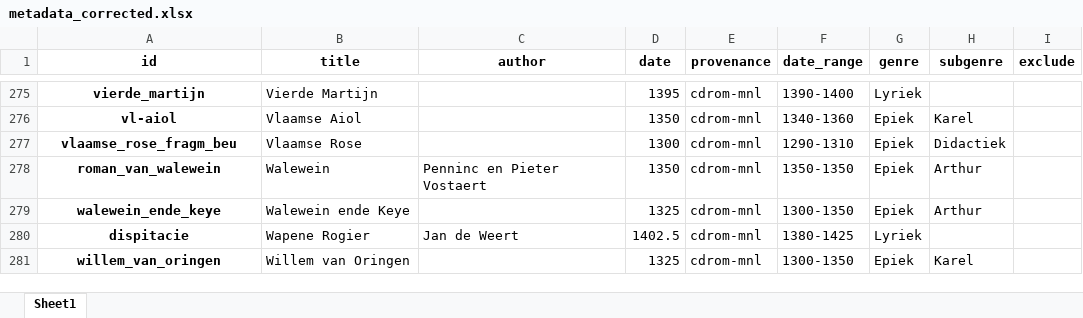
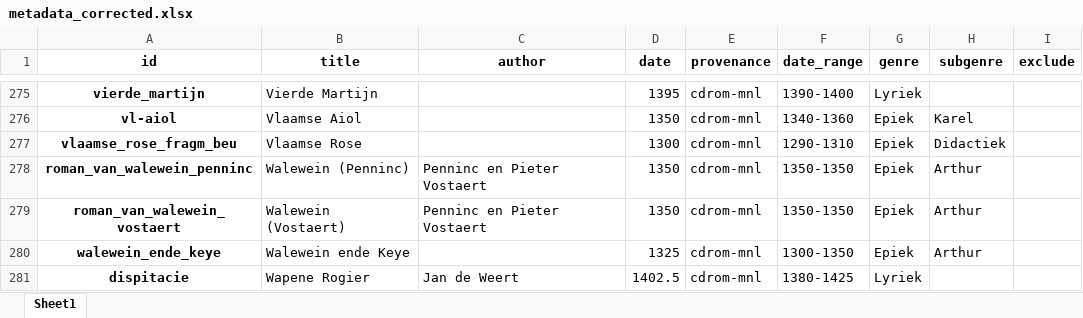
Before and after one commit to mikekestemont/zwerfverzen, an Excel workbook: data/metadata_corrected.xlsx, sheet Sheet1, drawn as a sheet; only a part is shown, gaps mark what is left out; the shorter side is filled out with more unchanged rows; values as stored, in another font and other column widths than the file's, no borders; the diff names each change by its address in the sheet, - before the commit and + after, or states it on an @@ line.

Commit message:
separated walewein in two authors

```diff
--- a/data/metadata_corrected.xlsx (sheet Sheet1)
+++ b/data/metadata_corrected.xlsx (sheet Sheet1)
-A278 (id): roman_van_walewein
+A278 (id): roman_van_walewein_penninc
-B278 (title): Walewein
+B278 (title): Walewein (Penninc)
+row 279: roman_van_walewein_vostaert | Walewein (Vostaert) | Penninc en Pieter Vostaert | 1350 | cdrom-mnl | 1350-1350 | Epiek | Arthur
```
Also changed, not shown: 2 other files.
